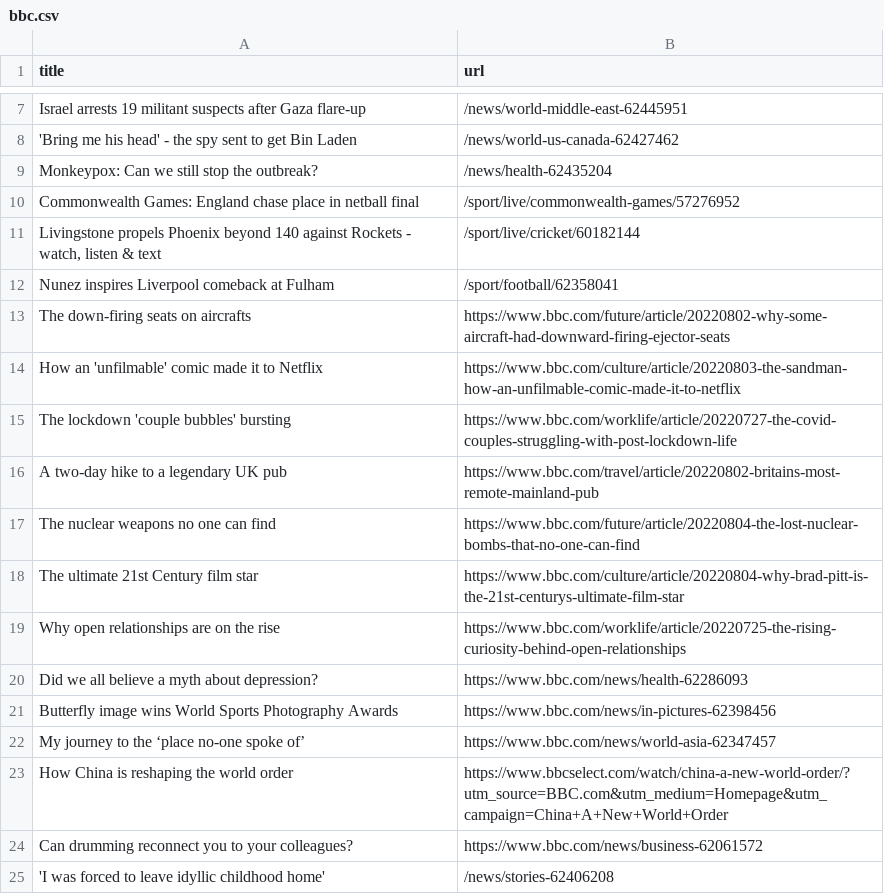
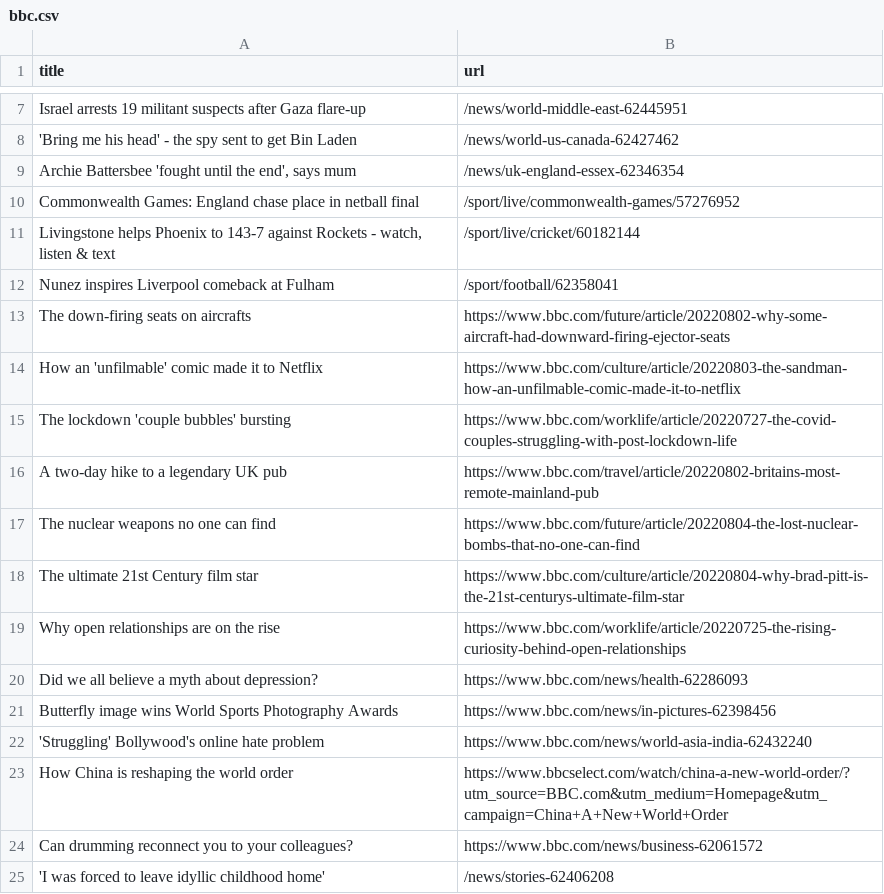
Before and after one commit to ErichBuergler/automatic-scraper-bbc, a CSV file: bbc.csv, drawn as a sheet; only a part is shown, gaps mark what is left out.

```diff
--- a/bbc.csv
+++ b/bbc.csv
@@ -8,5 +8,5 @@ Israel arrests 19 militant suspects after Gaza flare-up,/news/world-middle-east-
 'Bring me his head' - the spy sent to get Bin Laden,/news/world-us-canada-62427462
-Monkeypox: Can we still stop the outbreak?,/news/health-62435204
+"Archie Battersbee 'fought until the end', says mum",/news/uk-england-essex-62346354
 Commonwealth Games: England chase place in netball final,/sport/live/commonwealth-games/57276952
-"Livingstone propels Phoenix beyond 140 against Rockets - watch, listen & text",/sport/live/cricket/60182144
+"Livingstone helps Phoenix to 143-7 against Rockets - watch, listen & text",/sport/live/cricket/60182144
 Nunez inspires Liverpool comeback at Fulham,/sport/football/62358041
@@ -21,3 +21,3 @@ Did we all believe a myth about depression?,https://www.bbc.com/news/health-6228
 Butterfly image wins World Sports Photography Awards,https://www.bbc.com/news/in-pictures-62398456
-My journey to the ‘place no-one spoke of’,https://www.bbc.com/news/world-asia-62347457
+'Struggling' Bollywood's online hate problem,https://www.bbc.com/news/world-asia-india-62432240
 How China is reshaping the world order,https://www.bbcselect.com/watch/china-a-new-world-order/?utm_source=BBC.com&utm_medium=Homepage&utm_campaign=China+A+New+World+Order
```
